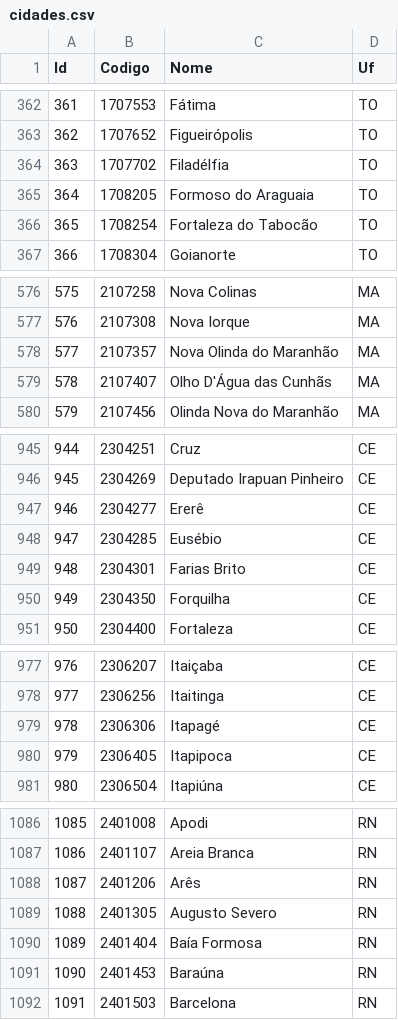
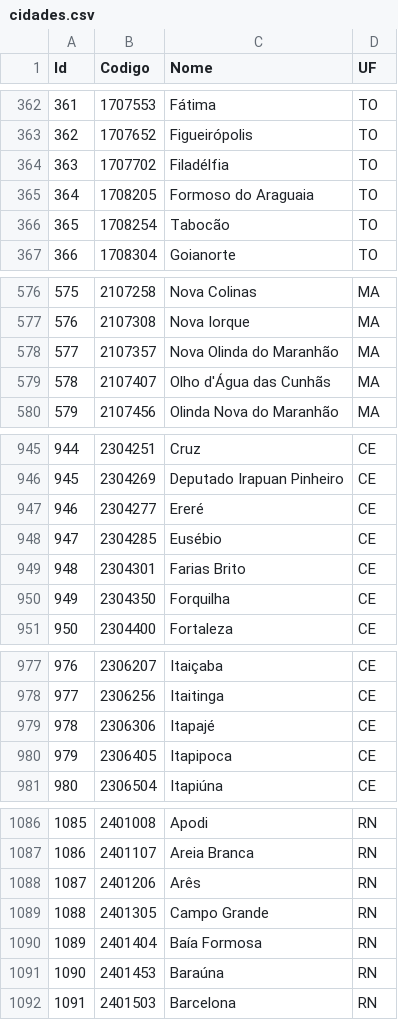
Before and after one commit to camposbrets/DataMaster_F1RST, a CSV file: include/dataset/cidades.csv, drawn as a sheet; only a part is shown, gaps mark what is left out; the diff covers the shown part only; the diff names each change by its address in the sheet, - before the commit and + after, or states it on an @@ line.

```diff
--- a/include/dataset/cidades.csv
+++ b/include/dataset/cidades.csv
-D1: Uf
+D1: UF
-C366 (Nome): Fortaleza do Tabocão
+C366 (Nome): Tabocão
-C579 (Nome): Olho D'Água das Cunhãs
+C579 (Nome): Olho d'Água das Cunhãs
-C947 (Nome): Ererê
+C947 (Nome): Ereré
-C979 (Nome): Itapagé
+C979 (Nome): Itapajé
-C1089 (Nome): Augusto Severo
+C1089 (Nome): Campo Grande
```
Also changed, not shown: 58 edited cells and row numbers in column A elsewhere in this file, 33 other files.
